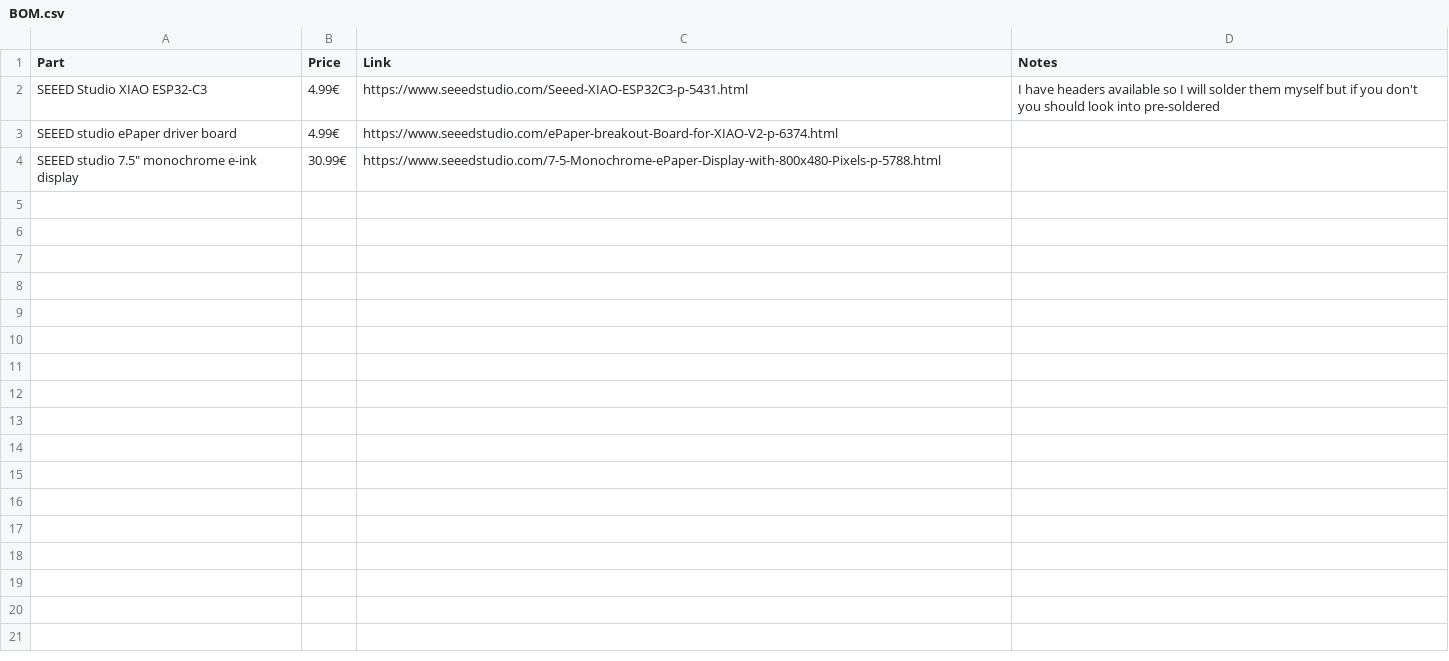
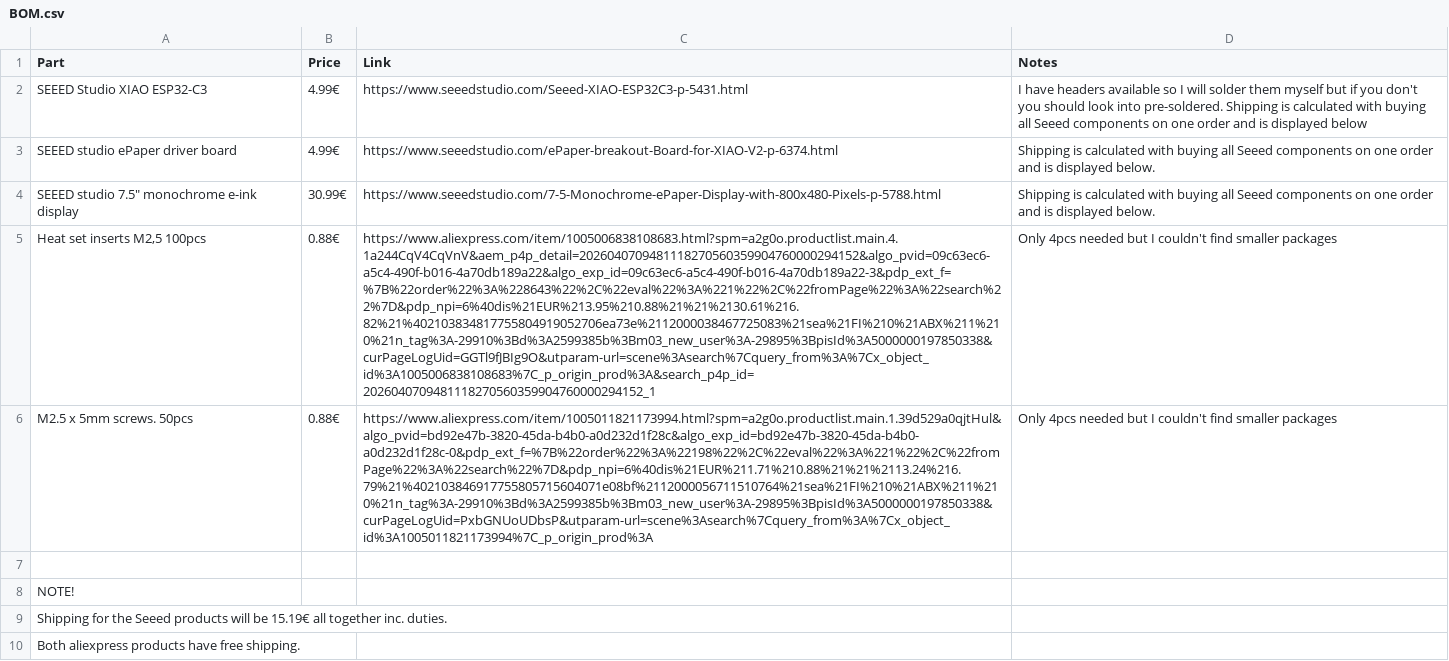
Before and after one commit to NoseFa/DIY-TRMNL-DASHBOARD, a CSV file: BOM.csv, drawn as a sheet; the diff names each change by its address in the sheet, - before the commit and + after, or states it on an @@ line.

Commit message:
Chnaged 3d files and added new data to the BOM

```diff
--- a/BOM.csv
+++ b/BOM.csv
-D2 (Notes): …look into pre-soldered
+D2 (Notes): …look into pre-soldered. Shipping is calculated with buying all Seeed components on one order and is displayed below
-D3:D4 (Notes): (empty)
+D3:D4 (Notes): Shipping is calculated with buying all Seeed components on one order and is displayed below.
+row 5: Heat set inserts M2,5 100pcs | 0.88€ | https://www.aliexpress.com/item/1005006838108683.html?spm=a2g0o.productlist.main.4.1a244CqV4CqVnV&aem_p4p_detail=2026040709481118270560359904760000294152&algo_pvid=09c63ec6-a5c4-490f-b016-4a70db189a22&algo_exp_id=09c63ec6-a5c4-490f-b016-4a70db189a22-3&pdp_ext_f=%7B%22order%22%3A%228643%22%2C%22eval%22%3A%221%22%2C%22fromPage%22%3A%22search%22%7D&pdp_npi=6%40dis%21EUR%213.95%210.88%21%21%2130.61%216.82%21%402103834817755804919052706ea73e%2112000038467725083%21sea%21FI%210%21ABX%211%210%21n_tag%3A-29910%3Bd%3A2599385b%3Bm03_new_user%3A-29895%3BpisId%3A5000000197850338&curPageLogUid=GGTl9fJBIg9O&utparam-url=scene%3Asearch%7Cquery_from%3A%7Cx_object_id%3A1005006838108683%7C_p_origin_prod%3A&search_p4p_id=2026040709481118270560359904760000294152_1 | Only 4pcs needed but I couldn't find smaller packages
+row 6: M2.5 x 5mm screws. 50pcs | 0.88€ | https://www.aliexpress.com/item/1005011821173994.html?spm=a2g0o.productlist.main.1.39d529a0qjtHul&algo_pvid=bd92e47b-3820-45da-b4b0-a0d232d1f28c&algo_exp_id=bd92e47b-3820-45da-b4b0-a0d232d1f28c-0&pdp_ext_f=%7B%22order%22%3A%22198%22%2C%22eval%22%3A%221%22%2C%22fromPage%22%3A%22search%22%7D&pdp_npi=6%40dis%21EUR%211.71%210.88%21%21%2113.24%216.79%21%402103846917755805715604071e08bf%2112000056711510764%21sea%21FI%210%21ABX%211%210%21n_tag%3A-29910%3Bd%3A2599385b%3Bm03_new_user%3A-29895%3BpisId%3A5000000197850338&curPageLogUid=PxbGNUoUDbsP&utparam-url=scene%3Asearch%7Cquery_from%3A%7Cx_object_id%3A1005011821173994%7C_p_origin_prod%3A | Only 4pcs needed but I couldn't find smaller packages
+row 7: (empty)
+row 8: NOTE!
+row 9: Shipping for the Seeed products will be 15.19€ all together inc. duties.
+row 10: Both aliexpress products have free shipping.
```
Also changed, not shown: 6 other files.
